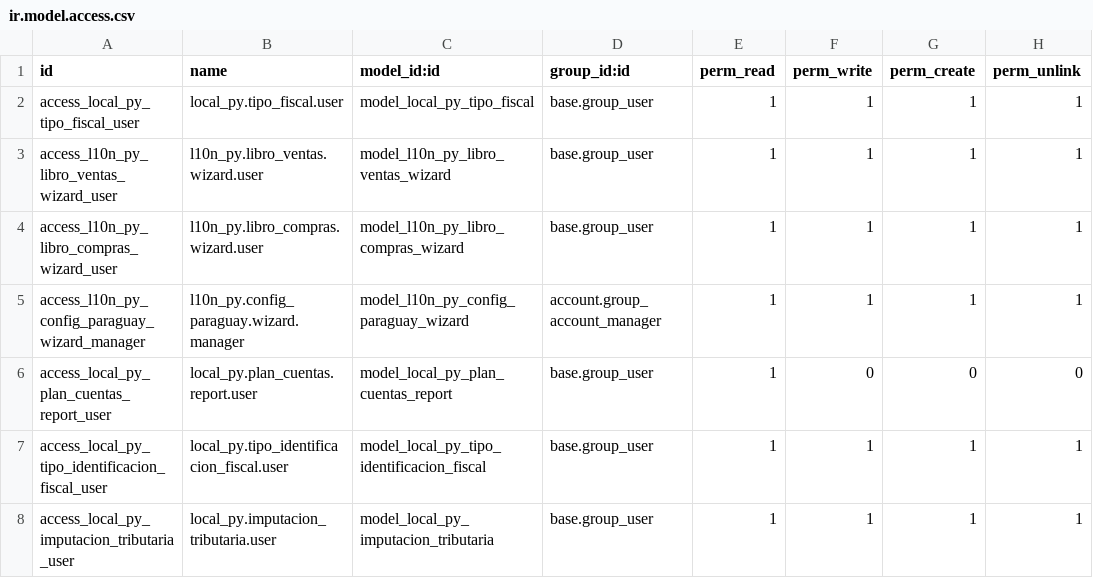
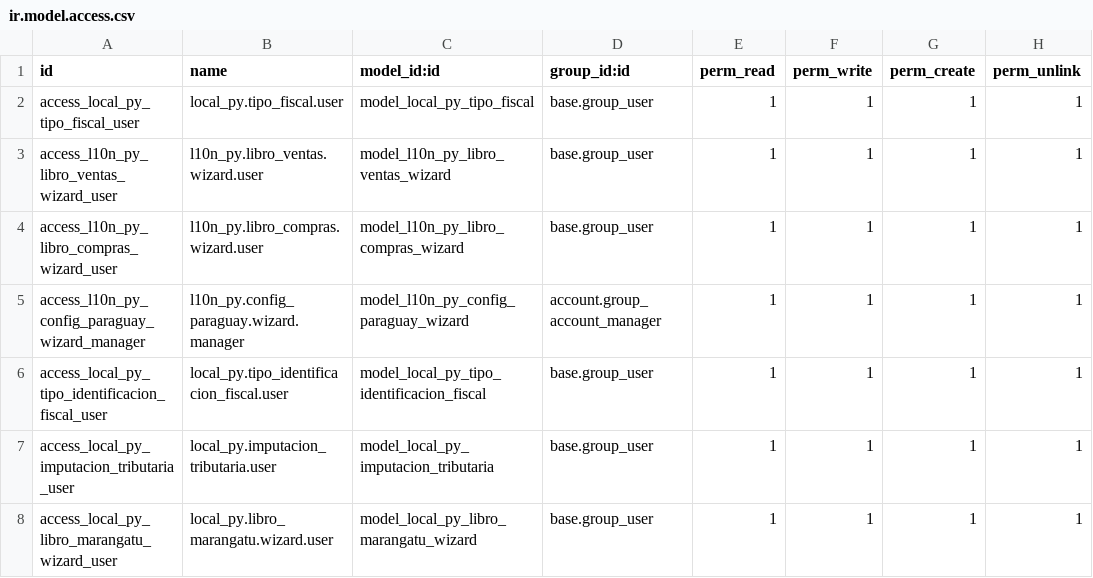
Before and after one commit to FCubilla77/FC, a CSV file: local_py/security/ir.model.access.csv, drawn as a sheet; only a part is shown; the shorter side is filled out with more unchanged rows.

Commit message:
Actualización local_py 19.15

```diff
--- a/local_py/security/ir.model.access.csv
+++ b/local_py/security/ir.model.access.csv
@@ -5,3 +5,2 @@ access_l10n_py_libro_compras_wizard_user,l10n_py.libro_compras.wizard.user,model
 access_l10n_py_config_paraguay_wizard_manager,l10n_py.config_paraguay.wizard.manager,model_l10n_py_config_paraguay_wizard,account.group_account_manager,1,1,1,1
-access_local_py_plan_cuentas_report_user,local_py.plan_cuentas.report.user,model_local_py_plan_cuentas_report,base.group_user,1,0,0,0
 access_local_py_tipo_identificacion_fiscal_user,local_py.tipo_identificacion_fiscal.user,model_local_py_tipo_identificacion_fiscal,base.group_user,1,1,1,1
```
Also changed, not shown: 8 other files.
